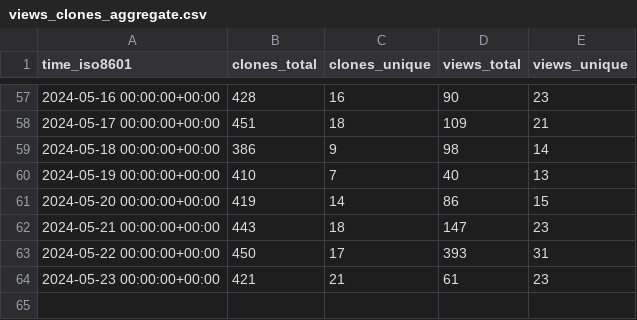
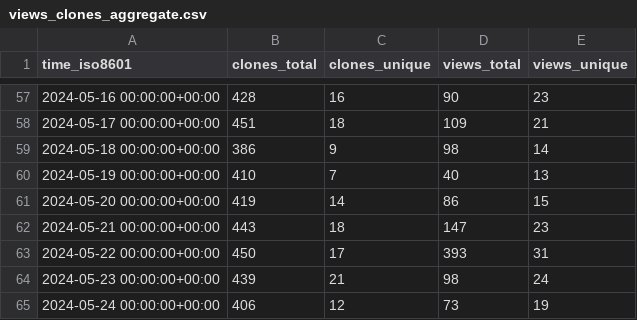
Before and after one commit to mgduda/MPAS-Model-stats, a CSV file: MPAS-Dev/MPAS-Model/ghrs-data/views_clones_aggregate.csv, drawn as a sheet; only a part is shown, gaps mark what is left out.

```diff
--- a/MPAS-Dev/MPAS-Model/ghrs-data/views_clones_aggregate.csv
+++ b/MPAS-Dev/MPAS-Model/ghrs-data/views_clones_aggregate.csv
@@ -63,2 +63,3 @@ time_iso8601,clones_total,clones_unique,views_total,views_unique
 2024-05-22 00:00:00+00:00,450,17,393,31
-2024-05-23 00:00:00+00:00,421,21,61,23
+2024-05-23 00:00:00+00:00,439,21,98,24
+2024-05-24 00:00:00+00:00,406,12,73,19
```
Also changed, not shown: 1 other file.
